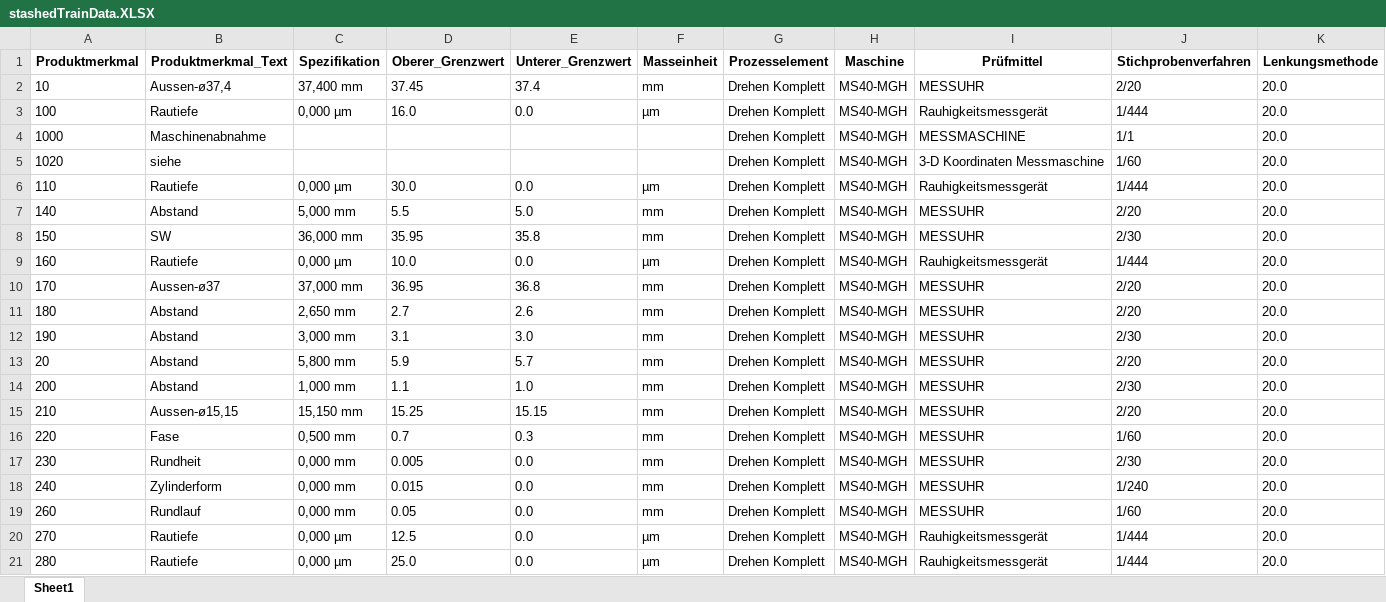
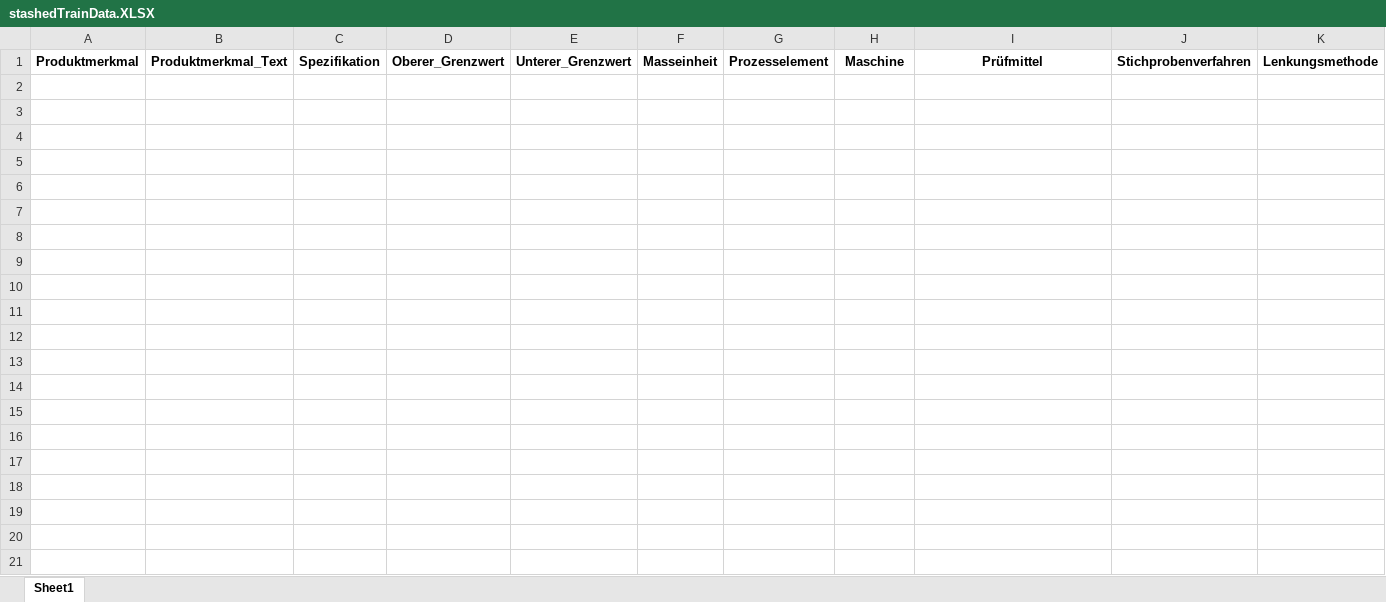
Before and after one commit to Aquantar/mproj, an Excel workbook: models/stashedTrainData.XLSX, sheet Sheet1, drawn as a sheet; only a part is shown; values as stored, in another font and other column widths than the file's, no borders; the diff covers the shown part only; the diff names each change by its address in the sheet, - before the commit and + after, or states it on an @@ line.

```diff
--- a/models/stashedTrainData.XLSX (sheet Sheet1)
+++ b/models/stashedTrainData.XLSX (sheet Sheet1)
-row 2: 10 | Aussen-ø37,4 | 37,400 mm | 37.45 | 37.4 | mm | Drehen Komplett | MS40-MGH | MESSUHR | 2/20 | 20.0
-row 3: 100 | Rautiefe | 0,000 µm | 16.0 | 0.0 | µm | Drehen Komplett | MS40-MGH | Rauhigkeitsmessgerät | 1/444 | 20.0
-row 4: 1000 | Maschinenabnahme |  |  |  |  | Drehen Komplett | MS40-MGH | MESSMASCHINE | 1/1 | 20.0
-row 5: 1020 | siehe |  |  |  |  | Drehen Komplett | MS40-MGH | 3-D Koordinaten Messmaschine | 1/60 | 20.0
-row 6: 110 | Rautiefe | 0,000 µm | 30.0 | 0.0 | µm | Drehen Komplett | MS40-MGH | Rauhigkeitsmessgerät | 1/444 | 20.0
-row 7: 140 | Abstand | 5,000 mm | 5.5 | 5.0 | mm | Drehen Komplett | MS40-MGH | MESSUHR | 2/20 | 20.0
-row 8: 150 | SW | 36,000 mm | 35.95 | 35.8 | mm | Drehen Komplett | MS40-MGH | MESSUHR | 2/30 | 20.0
-row 9: 160 | Rautiefe | 0,000 µm | 10.0 | 0.0 | µm | Drehen Komplett | MS40-MGH | Rauhigkeitsmessgerät | 1/444 | 20.0
-row 10: 170 | Aussen-ø37 | 37,000 mm | 36.95 | 36.8 | mm | Drehen Komplett | MS40-MGH | MESSUHR | 2/20 | 20.0
-row 11: 180 | Abstand | 2,650 mm | 2.7 | 2.6 | mm | Drehen Komplett | MS40-MGH | MESSUHR | 2/20 | 20.0
-row 12: 190 | Abstand | 3,000 mm | 3.1 | 3.0 | mm | Drehen Komplett | MS40-MGH | MESSUHR | 2/30 | 20.0
-row 13: 20 | Abstand | 5,800 mm | 5.9 | 5.7 | mm | Drehen Komplett | MS40-MGH | MESSUHR | 2/20 | 20.0
-row 14: 200 | Abstand | 1,000 mm | 1.1 | 1.0 | mm | Drehen Komplett | MS40-MGH | MESSUHR | 2/30 | 20.0
-row 15: 210 | Aussen-ø15,15 | 15,150 mm | 15.25 | 15.15 | mm | Drehen Komplett | MS40-MGH | MESSUHR | 2/20 | 20.0
-row 16: 220 | Fase | 0,500 mm | 0.7 | 0.3 | mm | Drehen Komplett | MS40-MGH | MESSUHR | 1/60 | 20.0
-row 17: 230 | Rundheit | 0,000 mm | 0.005 | 0.0 | mm | Drehen Komplett | MS40-MGH | MESSUHR | 2/30 | 20.0
-row 18: 240 | Zylinderform | 0,000 mm | 0.015 | 0.0 | mm | Drehen Komplett | MS40-MGH | MESSUHR | 1/240 | 20.0
-row 19: 260 | Rundlauf | 0,000 mm | 0.05 | 0.0 | mm | Drehen Komplett | MS40-MGH | MESSUHR | 1/60 | 20.0
-row 20: 270 | Rautiefe | 0,000 µm | 12.5 | 0.0 | µm | Drehen Komplett | MS40-MGH | Rauhigkeitsmessgerät | 1/444 | 20.0
-row 21: 280 | Rautiefe | 0,000 µm | 25.0 | 0.0 | µm | Drehen Komplett | MS40-MGH | Rauhigkeitsmessgerät | 1/444 | 20.0
```
Also changed, not shown: 25 removed rows elsewhere in this sheet, models/modelData.xlsx, 19 other files.
